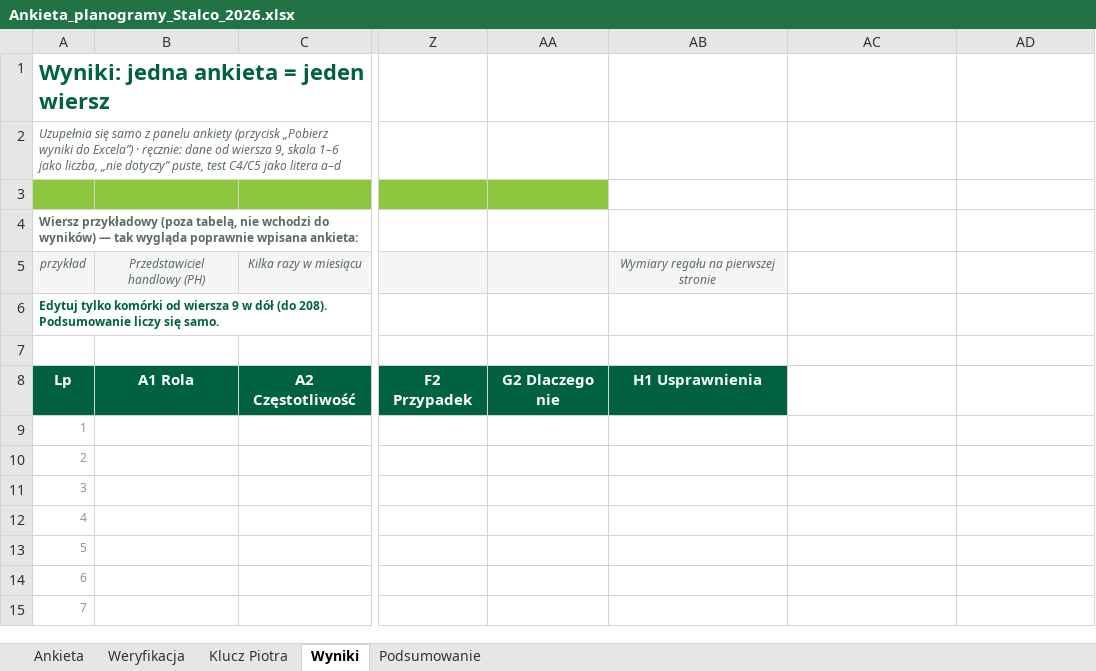
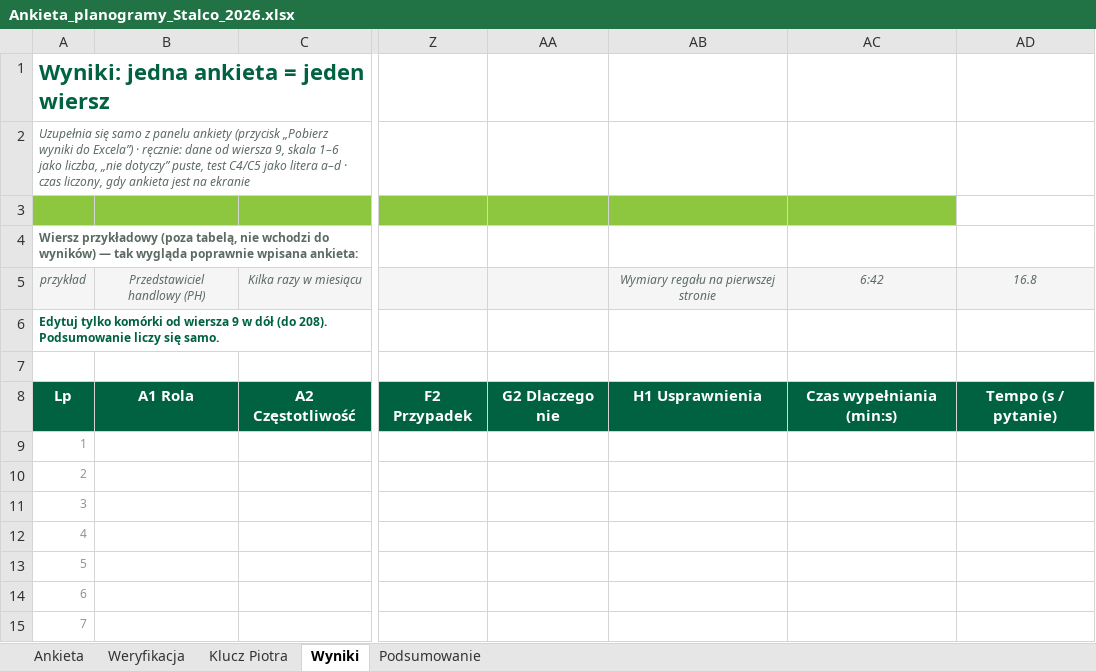
Before and after one commit to adam-kachel-sir/ankieta-planogramy, an Excel workbook: szablony/Ankieta_planogramy_Stalco_2026.xlsx, sheet Wyniki, drawn as a sheet; only a part is shown, gaps mark what is left out; values as stored, in another font and other column widths than the file's, no borders; charts and pictures not drawn; the diff names each change by its address in the sheet, - before the commit and + after, or states it on an @@ line.

```diff
--- a/szablony/Ankieta_planogramy_Stalco_2026.xlsx (sheet Wyniki)
+++ b/szablony/Ankieta_planogramy_Stalco_2026.xlsx (sheet Wyniki)
-A2: …litera a–d
+A2: …litera a–d · czas liczony, gdy ankieta jest na ekranie
-AB3:AC3 fill: none
+AB3:AC3 fill: #8DC63F
-AC5: (empty)
+AC5: 6:42
-AC5:AD5 fill: none
+AC5:AD5 fill: #F4F5F4
-AD5: (empty)
+AD5: 16.8
-AC8: (empty)
+AC8: Czas wypełniania (min:s)
-AC8:AD8 fill: none
+AC8:AD8 fill: #006241
-AD8: (empty)
+AD8: Tempo (s / pytanie)
```
Also changed, not shown: 7 other files.
